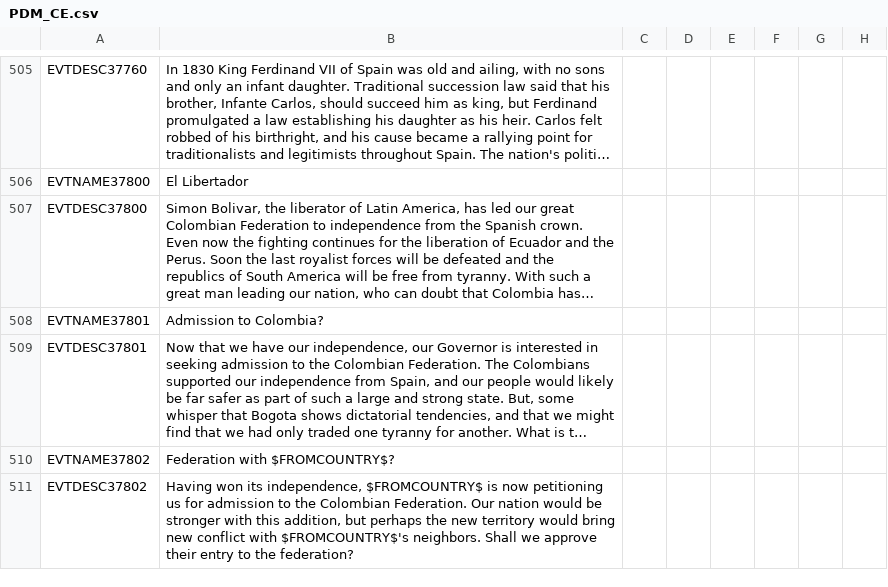
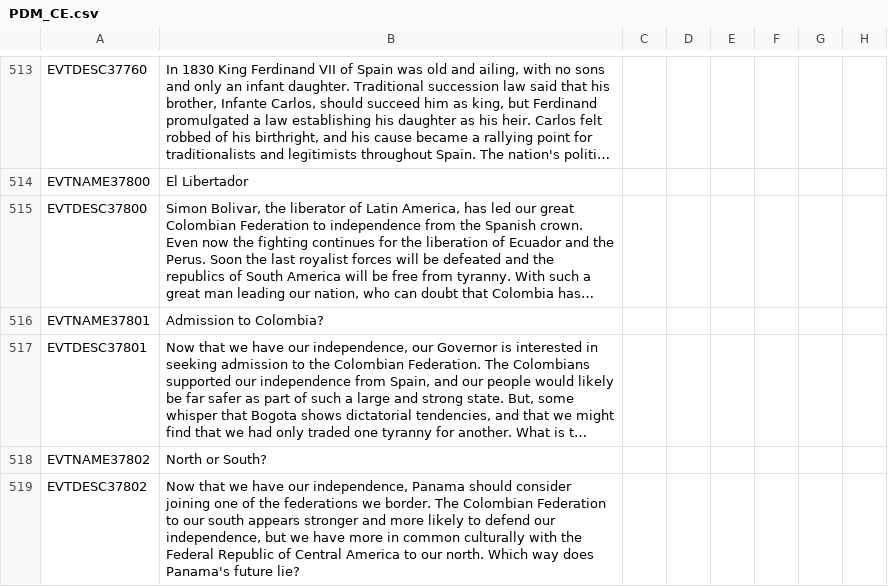
Before and after one commit to ShinWalks/concert-of-europe, a CSV file: PDM_Concert/localisation/PDM_CE.csv, drawn as a sheet; only a part is shown, gaps mark what is left out; long unchanged cells end in …; addresses are those after the commit; the diff covers the shown part only; the diff names each change by its address in the sheet, - before the commit and + after, or states it on an @@ line.

Commit message:
Panama independence & joining either Colombia or Central America, Colombia boost in liberating Ecuador, Antilles Confederation added, Sepoy Rebellion nerfed, unciv reform costs increased by 1/6, base value CON reduction removed

```diff
--- a/PDM_Concert/localisation/PDM_CE.csv
+++ b/PDM_Concert/localisation/PDM_CE.csv
-B518: Federation with $FROMCOUNTRY$?
+B518: North or South?
-B519: Having won its independence, $FROMCOUNTRY$ is now petitioning us for admission to the Colombian Federation. Our nation would be stronger with this addition, but perhaps the new territory would bring new conflict with $FROMCOUNTRY$'s neighbors. Shall we approve their entry to the federation?
+B519: Now that we have our independence, Panama should consider joining one of the federations we border. The Colombian Federation to our south appears stronger and more likely to defend our independence, but we have more in common culturally with the Federal Republic of Central America to our north. Which way does Panama's future lie?
```
Also changed, not shown: 10 added rows elsewhere in this file, 33 other files.
